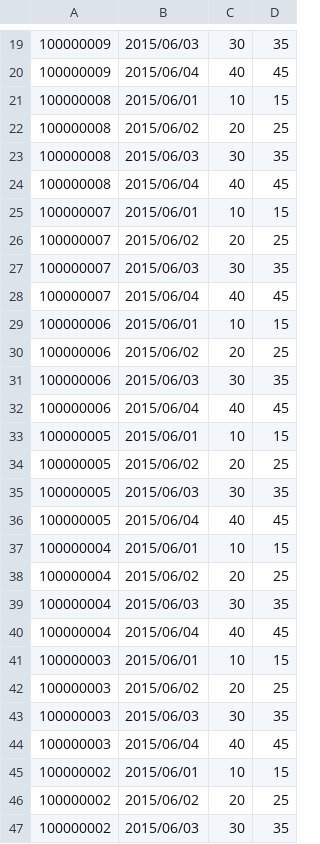
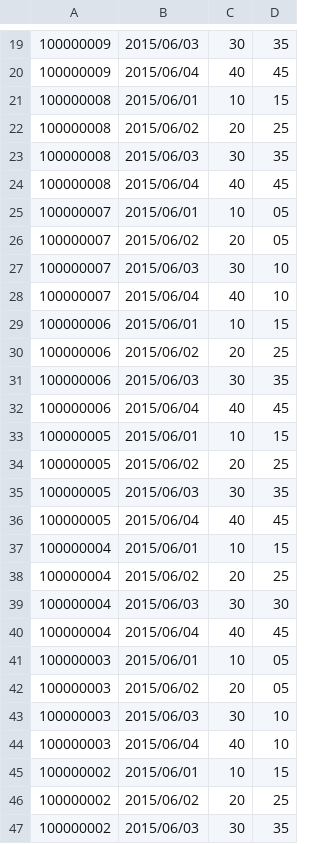
Before and after one commit to praxigento/mage_ext_bonus, a CSV file: src/shell/Praxigento/Bonus/data_orders.csv, drawn as a sheet; only a part is shown, gaps mark what is left out.

Commit message:
MOBI-51 - Personal Volume bonus functionality

```diff
--- a/src/shell/Praxigento/Bonus/data_orders.csv
+++ b/src/shell/Praxigento/Bonus/data_orders.csv
@@ -24,6 +24,6 @@
 100000008,2015/06/04,40,45
-100000007,2015/06/01,10,15
-100000007,2015/06/02,20,25
-100000007,2015/06/03,30,35
-100000007,2015/06/04,40,45
+100000007,2015/06/01,10,05
+100000007,2015/06/02,20,05
+100000007,2015/06/03,30,10
+100000007,2015/06/04,40,10
 100000006,2015/06/01,10,15
@@ -38,8 +38,8 @@
 100000004,2015/06/02,20,25
-100000004,2015/06/03,30,35
+100000004,2015/06/03,30,30
 100000004,2015/06/04,40,45
-100000003,2015/06/01,10,15
-100000003,2015/06/02,20,25
-100000003,2015/06/03,30,35
-100000003,2015/06/04,40,45
+100000003,2015/06/01,10,05
+100000003,2015/06/02,20,05
+100000003,2015/06/03,30,10
+100000003,2015/06/04,40,10
 100000002,2015/06/01,10,15
```
Also changed, not shown: 9 other files.
